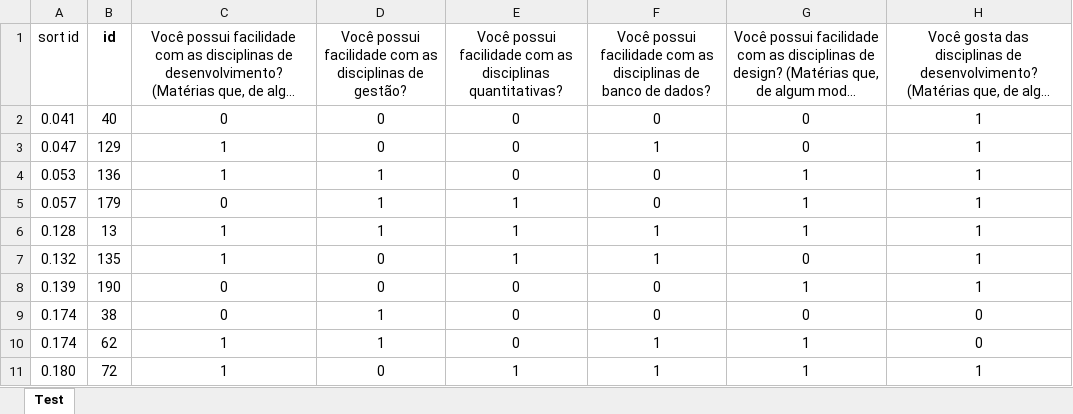
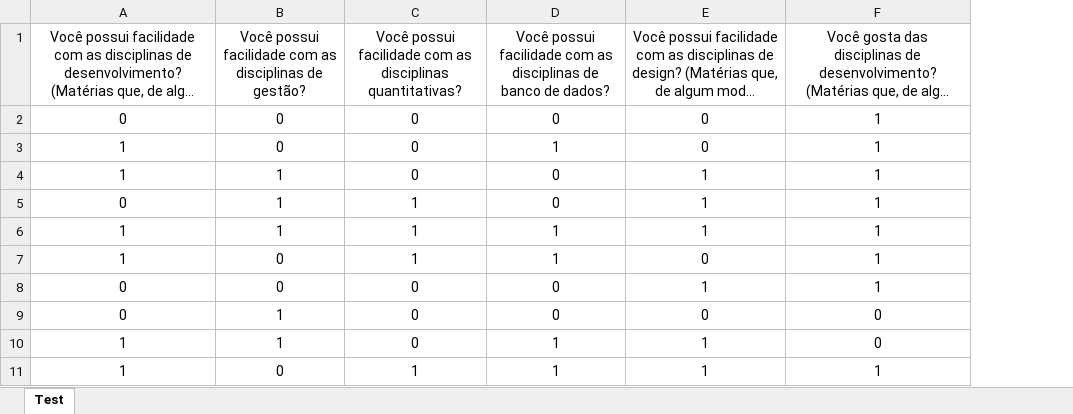
Before and after one commit to tech-espm/pic-sortinghat, an Excel workbook: data/Test.xlsx, sheet Test, drawn as a sheet; only a part is shown; long unchanged cells end in …; values as stored, in another font and other column widths than the file's, no borders; the diff names each change by its address in the sheet, - before the commit and + after, or states it on an @@ line.

```diff
--- a/data/Test.xlsx (sheet Test)
+++ b/data/Test.xlsx (sheet Test)
-column A (sort id), rows 2-11: 0.041 | 0.047 | 0.053 | 0.057 | 0.128 | 0.132 | 0.139 | 0.174 | 0.174 | 0.180
-column B (id), rows 2-11: 40 | 129 | 136 | 179 | 13 | 135 | 190 | 38 | 62 | 72
```
Also changed, not shown: data/Train.xlsx.
